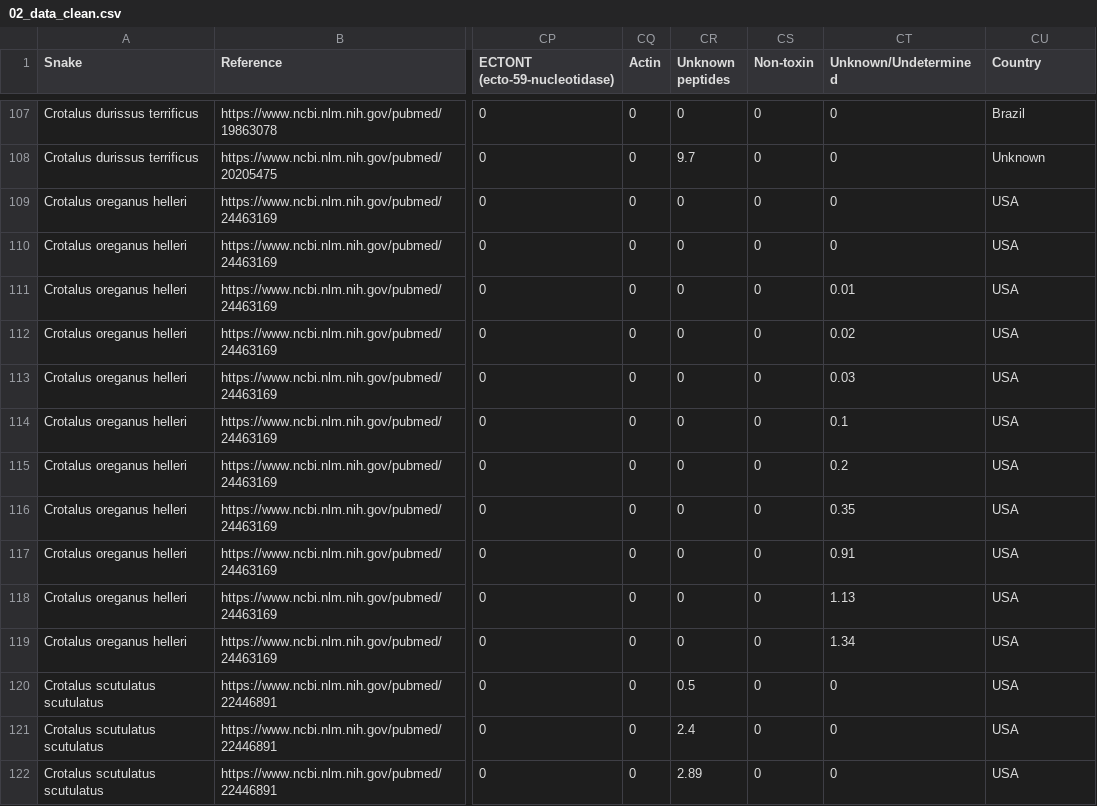
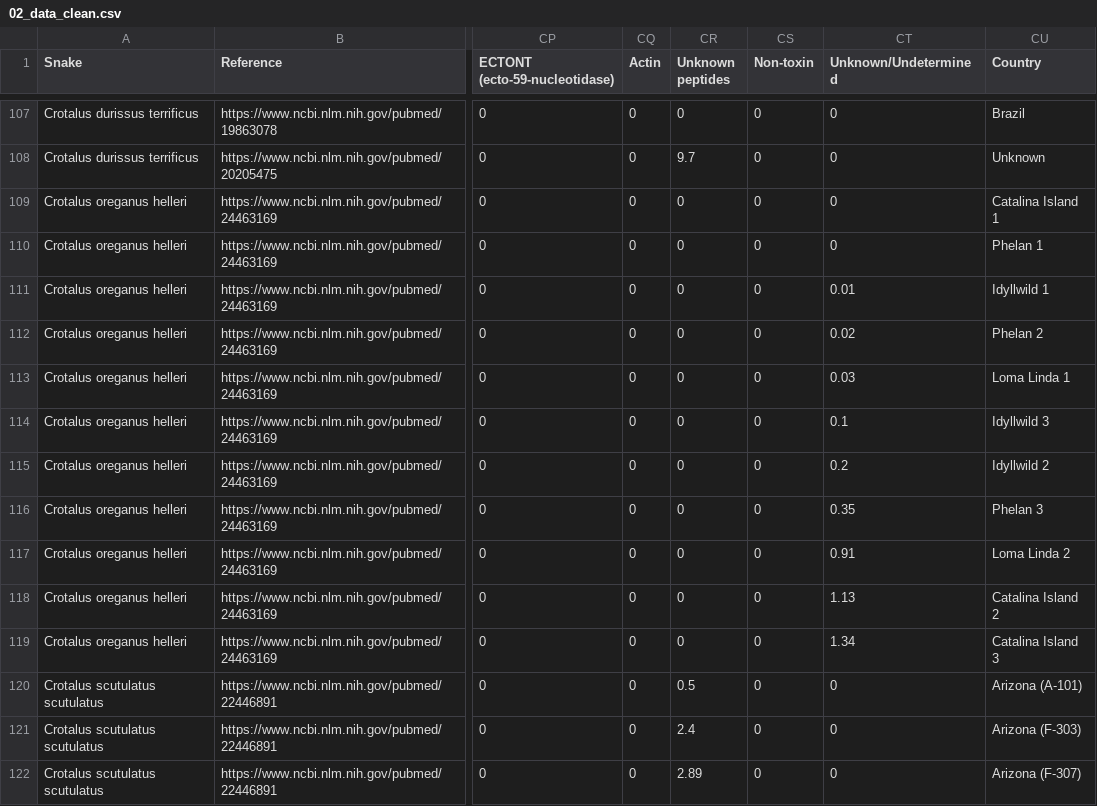
Before and after one commit to rforbiodatascience/2020_Group4, a CSV file: data/02_data_clean.csv, drawn as a sheet; only a part is shown, gaps mark what is left out; the diff covers the shown part only; the diff names each change by its address in the sheet, - before the commit and + after, or states it on an @@ line.

```diff
--- a/data/02_data_clean.csv
+++ b/data/02_data_clean.csv
-CU109 (Country): USA
+CU109 (Country): Catalina Island 1
-CU110 (Country): USA
+CU110 (Country): Phelan 1
-CU111 (Country): USA
+CU111 (Country): Idyllwild 1
-CU112 (Country): USA
+CU112 (Country): Phelan 2
-CU113 (Country): USA
+CU113 (Country): Loma Linda 1
-CU114 (Country): USA
+CU114 (Country): Idyllwild 3
-CU115 (Country): USA
+CU115 (Country): Idyllwild 2
-CU116 (Country): USA
+CU116 (Country): Phelan 3
-CU117 (Country): USA
+CU117 (Country): Loma Linda 2
-CU118 (Country): USA
+CU118 (Country): Catalina Island 2
-CU119 (Country): USA
+CU119 (Country): Catalina Island 3
-CU120 (Country): USA
+CU120 (Country): Arizona (A-101)
-CU121 (Country): USA
+CU121 (Country): Arizona (F-303)
-CU122 (Country): USA
+CU122 (Country): Arizona (F-307)
```
Also changed, not shown: 22 edited cells elsewhere in this file, 1 other file.
